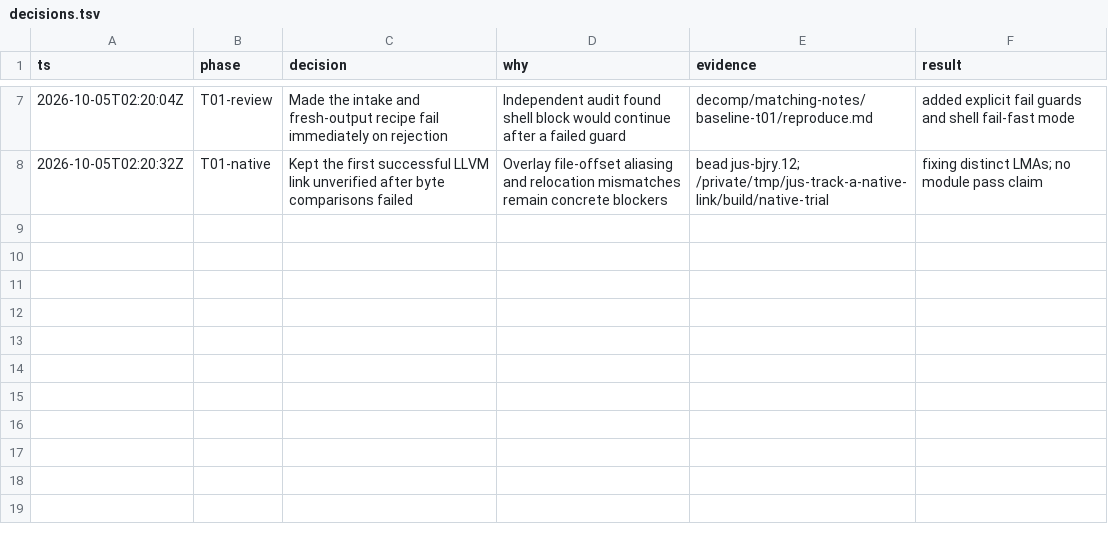
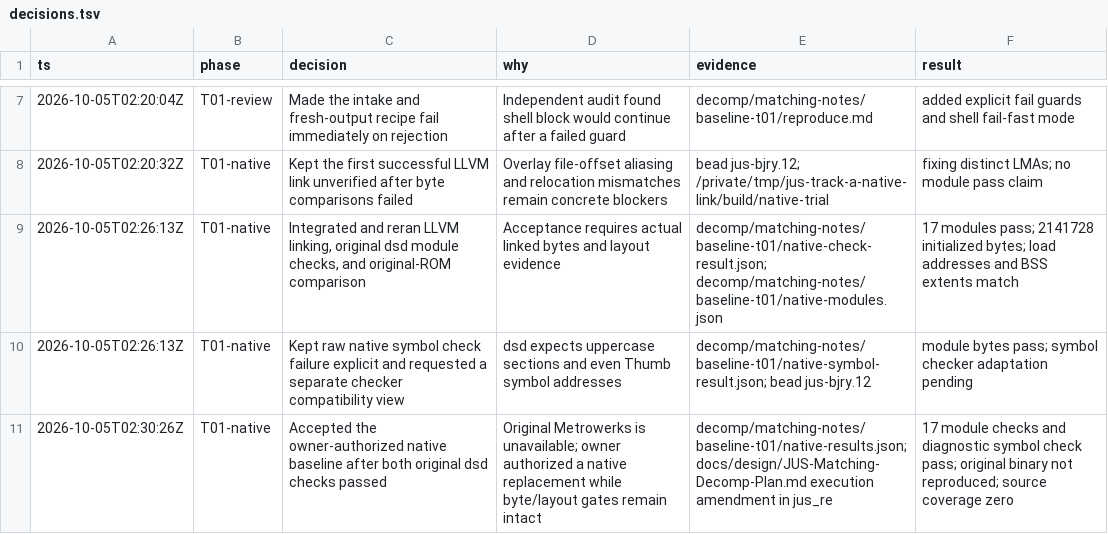
Before and after one commit to drj613/JUSDecomp, a TSV file: decomp/matching-notes/decisions.tsv, drawn as a sheet; only a part is shown, gaps mark what is left out.

Commit message:
Verify and document the owner-authorized native ARM9 baseline

```diff
--- a/decomp/matching-notes/decisions.tsv
+++ b/decomp/matching-notes/decisions.tsv
@@ -8 +8,4 @@ ts	phase	decision	why	evidence	result
 2026-10-05T02:20:32Z	T01-native	Kept the first successful LLVM link unverified after byte comparisons failed	Overlay file-offset aliasing and relocation mismatches remain concrete blockers	bead jus-bjry.12; /private/tmp/jus-track-a-native-link/build/native-trial	fixing distinct LMAs; no module pass claim
+2026-10-05T02:26:13Z	T01-native	Integrated and reran LLVM linking, original dsd module checks, and original-ROM comparison	Acceptance requires actual linked bytes and layout evidence	decomp/matching-notes/baseline-t01/native-check-result.json; decomp/matching-notes/baseline-t01/native-modules.json	17 modules pass; 2141728 initialized bytes; load addresses and BSS extents match
+2026-10-05T02:26:13Z	T01-native	Kept raw native symbol check failure explicit and requested a separate checker compatibility view	dsd expects uppercase sections and even Thumb symbol addresses	decomp/matching-notes/baseline-t01/native-symbol-result.json; bead jus-bjry.12	module bytes pass; symbol checker adaptation pending
+2026-10-05T02:30:26Z	T01-native	Accepted the owner-authorized native baseline after both original dsd checks passed	Original Metrowerks is unavailable; owner authorized a native replacement while byte/layout gates remain intact	decomp/matching-notes/baseline-t01/native-results.json; docs/design/JUS-Matching-Decomp-Plan.md execution amendment in jus_re	17 module checks and diagnostic symbol check pass; original binary not reproduced; source coverage zero
```
Also changed, not shown: 12 other files.
